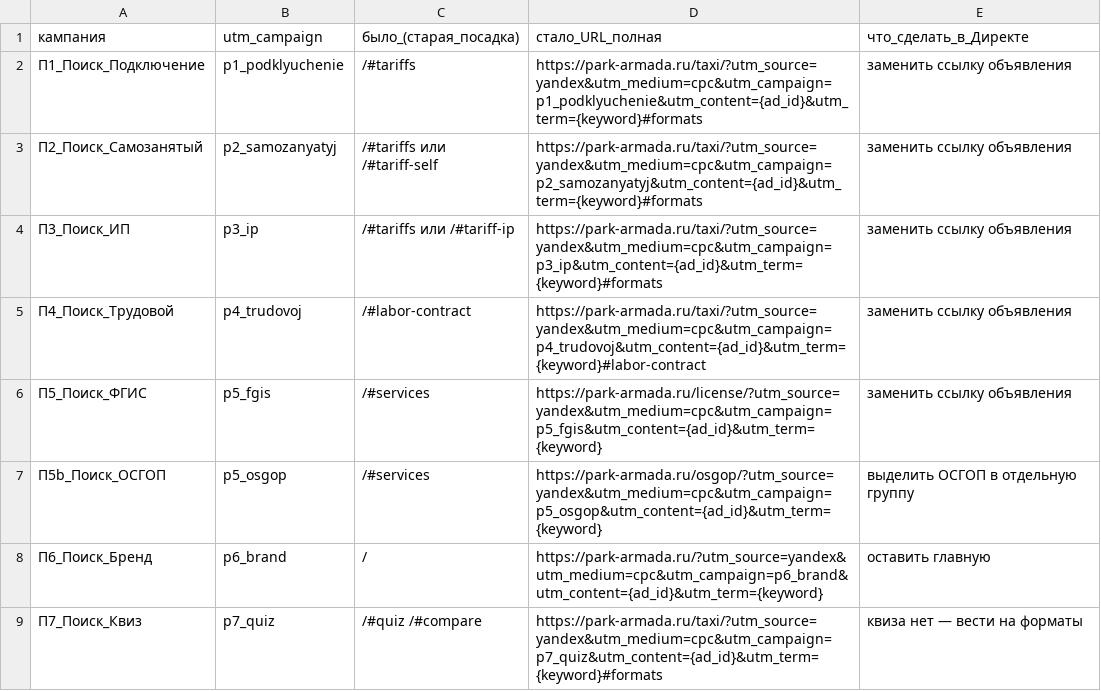
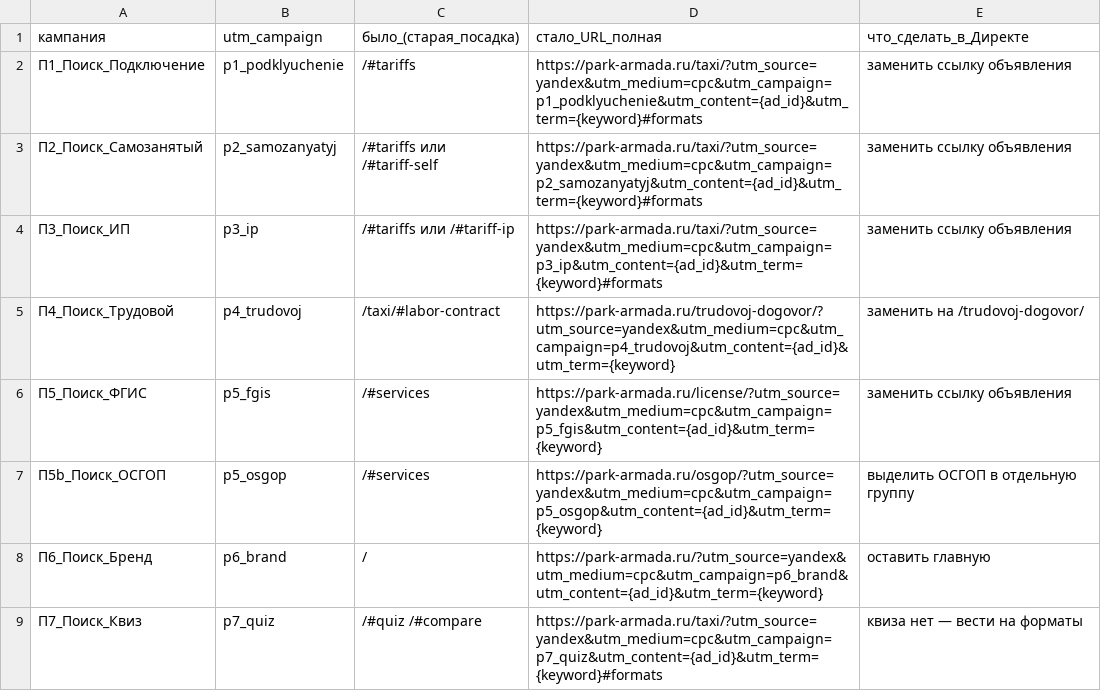
Before and after one commit to armadaparkvg-ux/1, a CSV file: docs/direct-landing-replace.csv, drawn as a sheet; only a part is shown.

```diff
--- a/docs/direct-landing-replace.csv
+++ b/docs/direct-landing-replace.csv
@@ -4,3 +4,3 @@
 П3_Поиск_ИП,p3_ip,/#tariffs или /#tariff-ip,https://park-armada.ru/taxi/?utm_source=yandex&utm_medium=cpc&utm_campaign=p3_ip&utm_content={ad_id}&utm_term={keyword}#formats,заменить ссылку объявления
-П4_Поиск_Трудовой,p4_trudovoj,/#labor-contract,https://park-armada.ru/taxi/?utm_source=yandex&utm_medium=cpc&utm_campaign=p4_trudovoj&utm_content={ad_id}&utm_term={keyword}#labor-contract,заменить ссылку объявления
+П4_Поиск_Трудовой,p4_trudovoj,/taxi/#labor-contract,https://park-armada.ru/trudovoj-dogovor/?utm_source=yandex&utm_medium=cpc&utm_campaign=p4_trudovoj&utm_content={ad_id}&utm_term={keyword},заменить на /trudovoj-dogovor/
 П5_Поиск_ФГИС,p5_fgis,/#services,https://park-armada.ru/license/?utm_source=yandex&utm_medium=cpc&utm_campaign=p5_fgis&utm_content={ad_id}&utm_term={keyword},заменить ссылку объявления
```
Also changed, not shown: docs/utm-direct-links.csv, docs/yandex-direct-keywords.csv, 13 other files.
